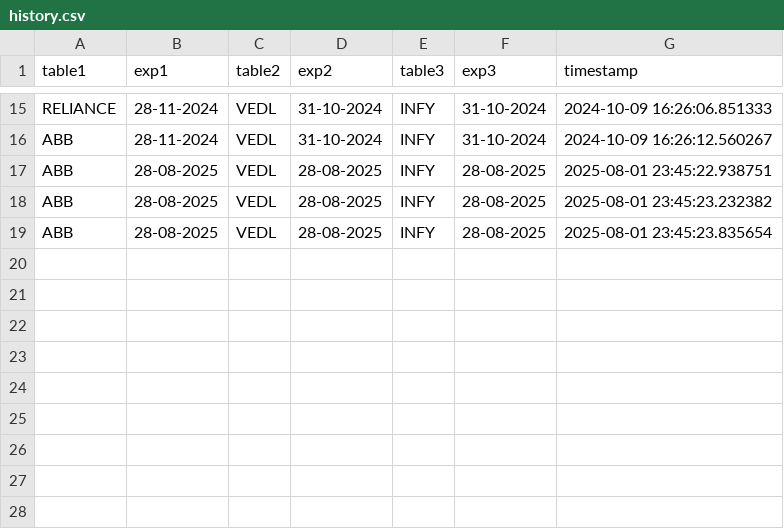
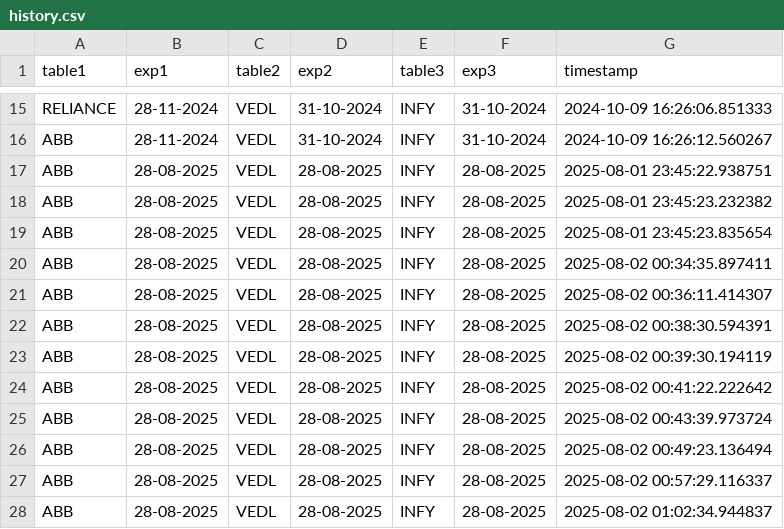
Before and after one commit to harshvardhan-ranvir-singh/live-data, a CSV file: history.csv, drawn as a sheet; only a part is shown, gaps mark what is left out; the diff names each change by its address in the sheet, - before the commit and + after, or states it on an @@ line.

Commit message:
Update experiment.py and history.csv with latest changes

```diff
--- a/history.csv
+++ b/history.csv
+row 20: ABB | 28-08-2025 | VEDL | 28-08-2025 | INFY | 28-08-2025 | 2025-08-02 00:34:35.897411
+row 21: ABB | 28-08-2025 | VEDL | 28-08-2025 | INFY | 28-08-2025 | 2025-08-02 00:36:11.414307
+row 22: ABB | 28-08-2025 | VEDL | 28-08-2025 | INFY | 28-08-2025 | 2025-08-02 00:38:30.594391
+row 23: ABB | 28-08-2025 | VEDL | 28-08-2025 | INFY | 28-08-2025 | 2025-08-02 00:39:30.194119
+row 24: ABB | 28-08-2025 | VEDL | 28-08-2025 | INFY | 28-08-2025 | 2025-08-02 00:41:22.222642
+row 25: ABB | 28-08-2025 | VEDL | 28-08-2025 | INFY | 28-08-2025 | 2025-08-02 00:43:39.973724
+row 26: ABB | 28-08-2025 | VEDL | 28-08-2025 | INFY | 28-08-2025 | 2025-08-02 00:49:23.136494
+row 27: ABB | 28-08-2025 | VEDL | 28-08-2025 | INFY | 28-08-2025 | 2025-08-02 00:57:29.116337
+row 28: ABB | 28-08-2025 | VEDL | 28-08-2025 | INFY | 28-08-2025 | 2025-08-02 01:02:34.944837
```
Also changed, not shown: 1 other file.
